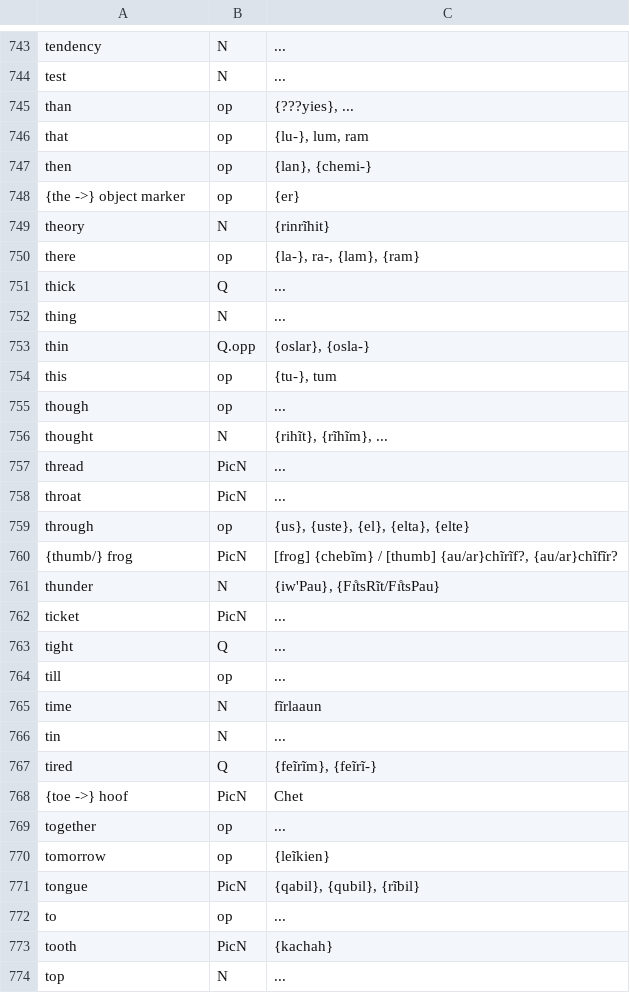
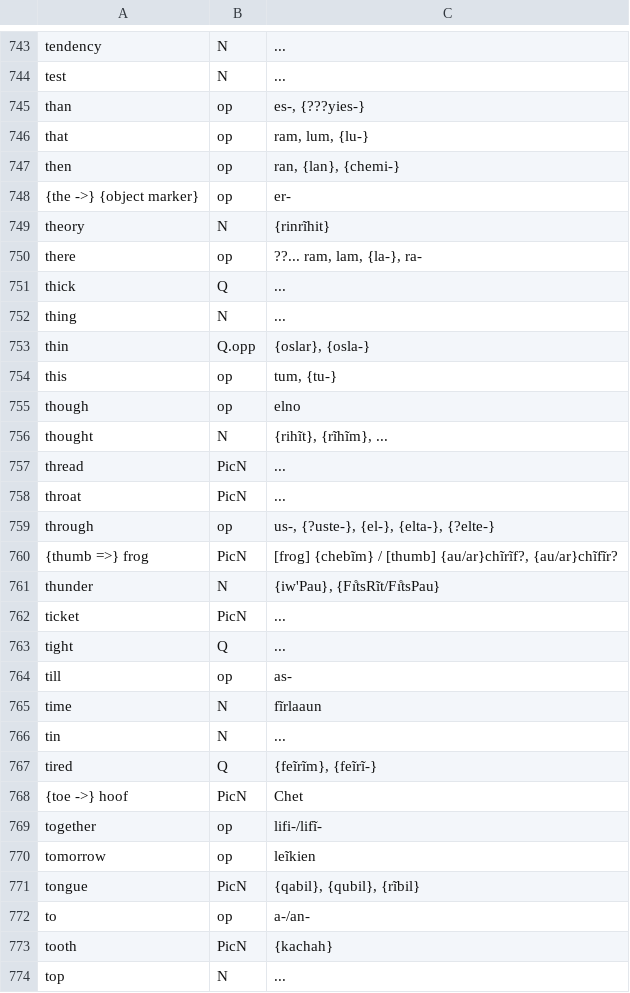
Before and after one commit to SFTwilight/quaehirrhrim, a CSV file: cf-basic-english.csv, drawn as a sheet; only a part is shown, gaps mark what is left out; the diff covers the shown part only.

```diff
--- a/cf-basic-english.csv
+++ b/cf-basic-english.csv
@@ -744,8 +744,8 @@ tendency, N, ...
 test, N, ...
-than, op, "{???yies}, ..."
-that, op, "{lu-}, lum, ram"
-then, op, "{lan}, {chemi-}"
-{the ->} object marker, op, "{er}"
+than, op, "es-, {???yies-}"
+that, op, "ram, lum, {lu-}"
+then, op, "ran, {lan}, {chemi-}"
+{the ->} {object marker}, op, er-
 theory, N, "{rinrĩhit}"
-there, op, "{la-}, ra-, {lam}, {ram}"
+there, op, "??... ram, lam, {la-}, ra-"
 thick, Q, ...
@@ -753,4 +753,4 @@ thing, N, ...
 thin, Q.opp, "{oslar}, {osla-}"
-this, op, "{tu-}, tum"
-though, op, ...
+this, op, "tum, {tu-}"
+though, op, elno
 thought, N, "{rihĩt}, {rĩhĩm}, ..."
@@ -758,4 +758,4 @@ thread, PicN, ...
 throat, PicN, ...
-through, op, "{us}, {uste}, {el}, {elta}, {elte}"
-{thumb/} frog, PicN, "[frog] {chebĩm} / [thumb] {au/ar}chĩrĩf?, {au/ar}chĩfĩr?"
+through, op, "us-, {?uste-}, {el-}, {elta-}, {?elte-}"
+{thumb =>} frog, PicN, "[frog] {chebĩm} / [thumb] {au/ar}chĩrĩf?, {au/ar}chĩfĩr?"
 thunder, N, "{iw'Pau}, {Fı̊tsRĩt/Fı̊tsPau}"
@@ -763,3 +763,3 @@ ticket, PicN, ...
 tight, Q, ...
-till, op, ...
+till, op, as-
 time, N, fĩrlaaun
@@ -768,6 +768,6 @@ tired, Q, "{feĩrĩm}, {feĩrĩ-}"
 {toe ->} hoof, PicN, "Chet"
-together, op, ...
-tomorrow, op, "{leĩkien}"
+together, op, lifi-/lifĩ-
+tomorrow, op, leĩkien
 tongue, PicN, "{qabil}, {qubil}, {rĩbil}"
-to, op, ...
+to, op, a-/an-
 tooth, PicN, "{kachah}"
```
Also changed, not shown: 1 added row, 1 removed row and 79 edited cells elsewhere in this file, wordlists/compoundsC.csv, wordlists/nounsC.csv, 12 other files.
